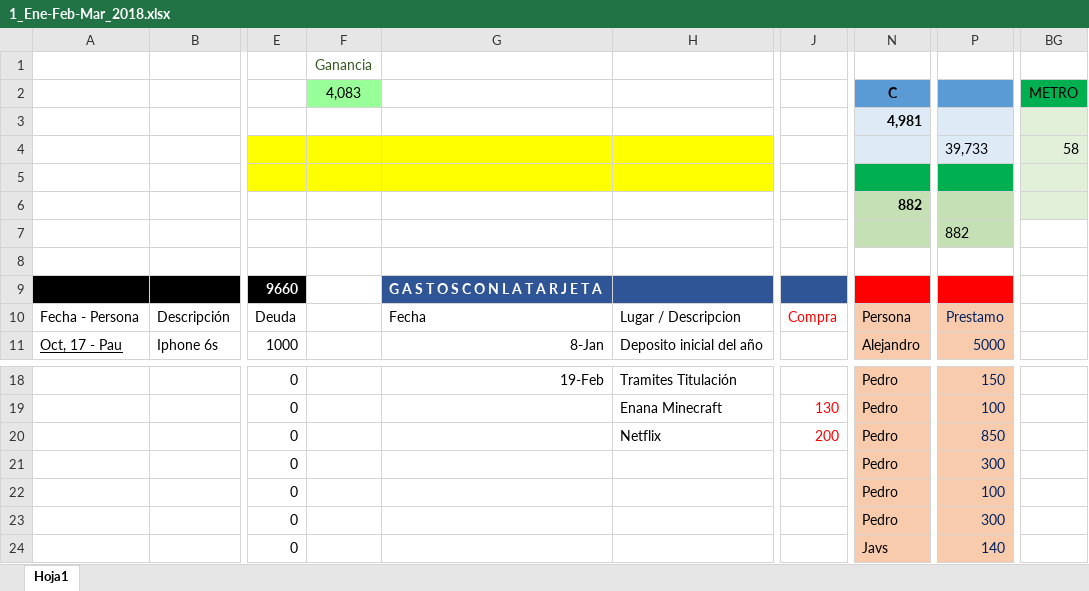
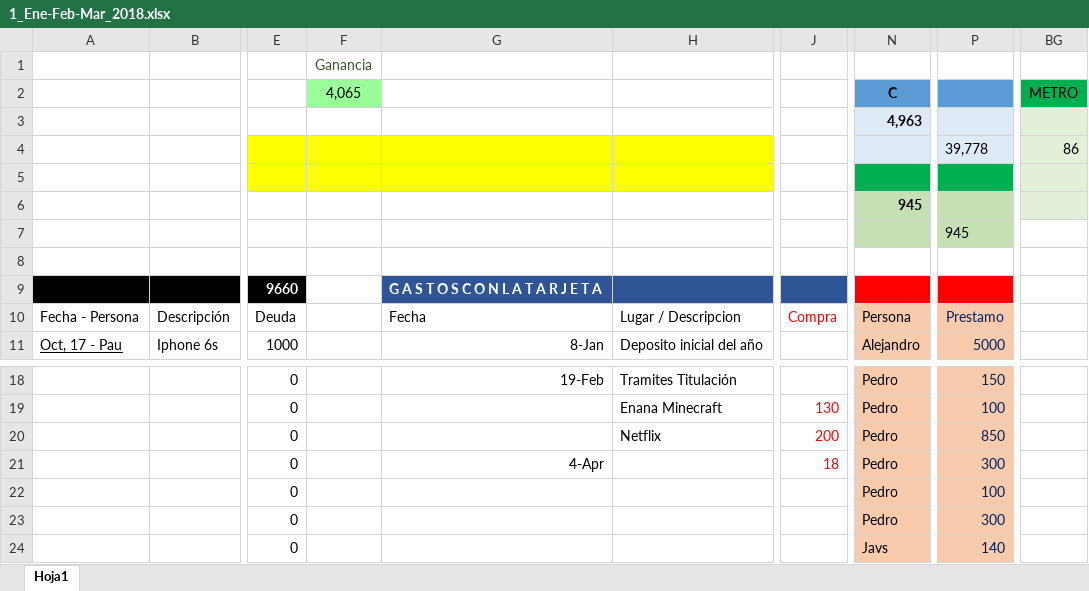
Before and after one commit to Adrifelcha/Adrifelcha, an Excel workbook: Finanzas/1_Ene-Feb-Mar_2018.xlsx, sheet Hoja1, drawn as a sheet; only a part is shown, gaps mark what is left out; values as stored, in another font and other column widths than the file's, no borders; the diff covers the shown part only; the diff names each change by its address in the sheet, - before the commit and + after, or states it on an @@ line.

```diff
--- a/Finanzas/1_Ene-Feb-Mar_2018.xlsx (sheet Hoja1)
+++ b/Finanzas/1_Ene-Feb-Mar_2018.xlsx (sheet Hoja1)
-F2: 4,083
+F2: 4,065
-N3 (C): 4,981
+N3 (C): 4,963
-P4: 39,733
+P4: 39,778
-BG4 (METRO): 58
+BG4 (METRO): 86
-N6 (C): 882
+N6 (C): 945
-P7: 882
+P7: 945
-G21: (empty)
+G21: 4-Apr
-J21: (empty)
+J21: 18
```
Also changed, not shown: 34 added rows, 34 removed rows, 2 edited cells and cell formats elsewhere in this sheet, formulas that keep their value, 4 other files.
